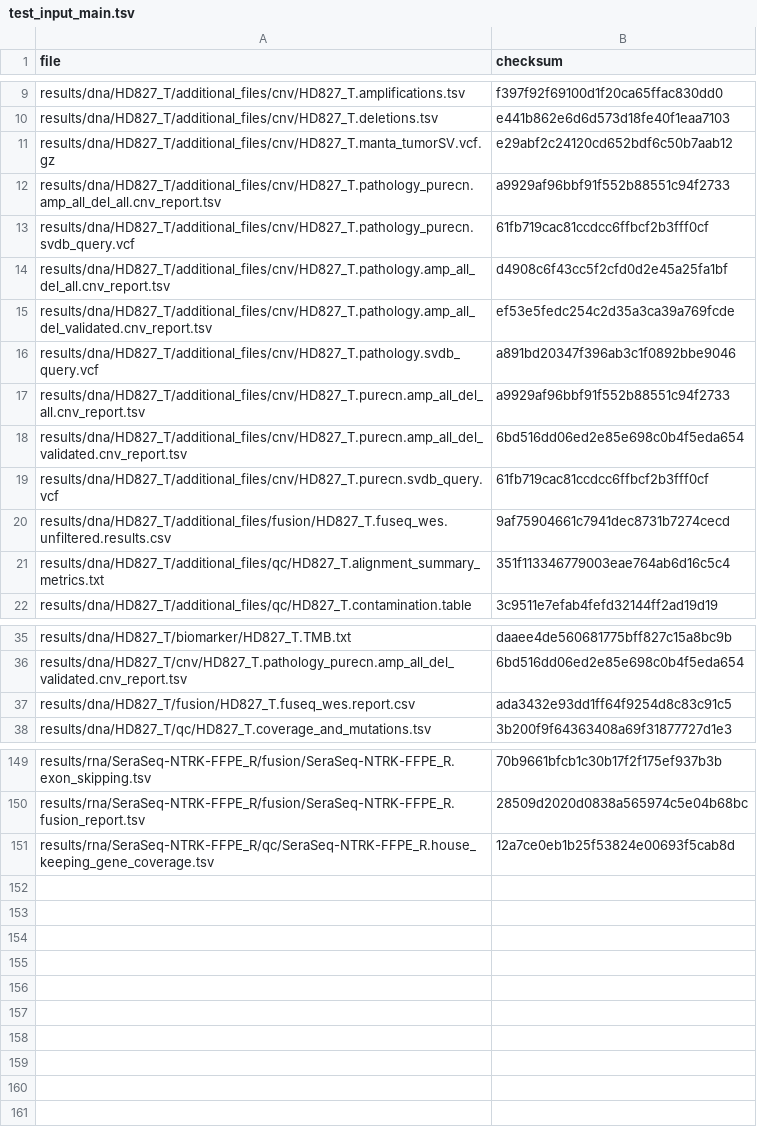
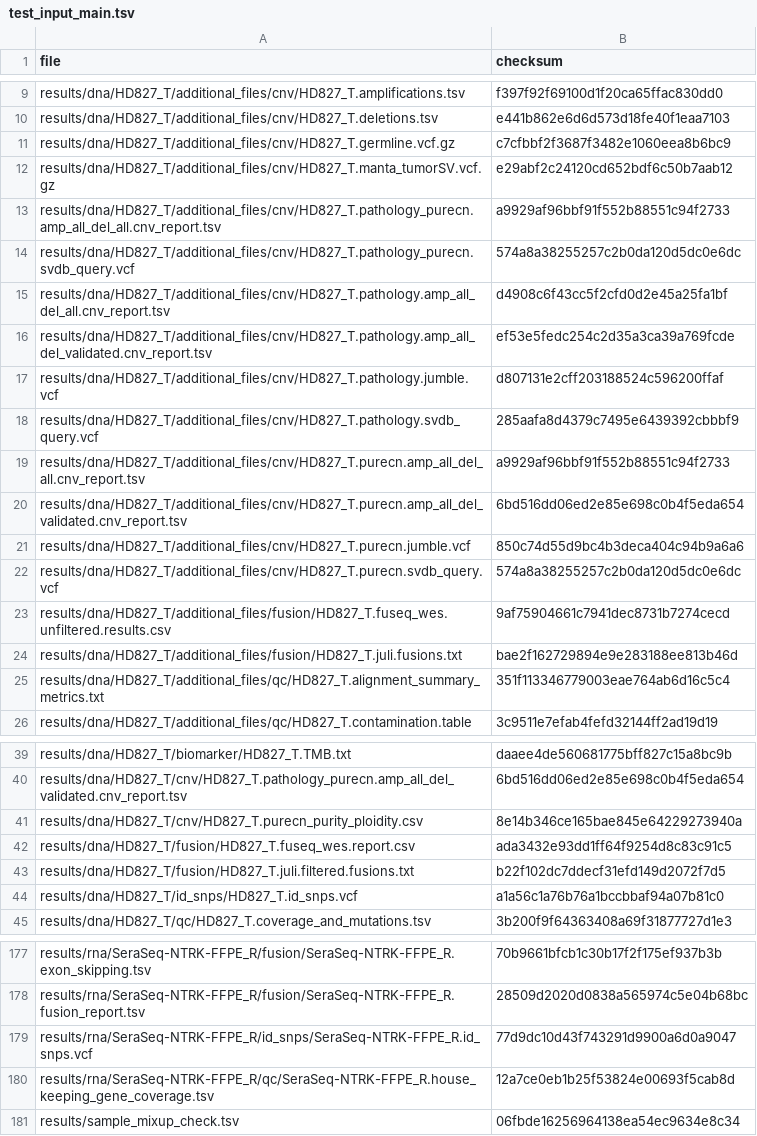
Before and after one commit to genomic-medicine-sweden/Twist_Solid, a TSV file: .tests/jenkins/test_input_main.tsv, drawn as a sheet; only a part is shown, gaps mark what is left out; the diff covers the shown part only.

```diff
--- a/.tests/jenkins/test_input_main.tsv
+++ b/.tests/jenkins/test_input_main.tsv
@@ -10,12 +10,16 @@ results/dna/HD827_T/additional_files/cnv/HD827_T.amplifications.tsv	f397f92f6910
 results/dna/HD827_T/additional_files/cnv/HD827_T.deletions.tsv	e441b862e6d6d573d18fe40f1eaa7103
+results/dna/HD827_T/additional_files/cnv/HD827_T.germline.vcf.gz	c7cfbbf2f3687f3482e1060eea8b6bc9
 results/dna/HD827_T/additional_files/cnv/HD827_T.manta_tumorSV.vcf.gz	e29abf2c24120cd652bdf6c50b7aab12
 results/dna/HD827_T/additional_files/cnv/HD827_T.pathology_purecn.amp_all_del_all.cnv_report.tsv	a9929af96bbf91f552b88551c94f2733
-results/dna/HD827_T/additional_files/cnv/HD827_T.pathology_purecn.svdb_query.vcf	61fb719cac81ccdcc6ffbcf2b3fff0cf
+results/dna/HD827_T/additional_files/cnv/HD827_T.pathology_purecn.svdb_query.vcf	574a8a38255257c2b0da120d5dc0e6dc
 results/dna/HD827_T/additional_files/cnv/HD827_T.pathology.amp_all_del_all.cnv_report.tsv	d4908c6f43cc5f2cfd0d2e45a25fa1bf
 results/dna/HD827_T/additional_files/cnv/HD827_T.pathology.amp_all_del_validated.cnv_report.tsv	ef53e5fedc254c2d35a3ca39a769fcde
-results/dna/HD827_T/additional_files/cnv/HD827_T.pathology.svdb_query.vcf	a891bd20347f396ab3c1f0892bbe9046
+results/dna/HD827_T/additional_files/cnv/HD827_T.pathology.jumble.vcf	d807131e2cff203188524c596200ffaf
+results/dna/HD827_T/additional_files/cnv/HD827_T.pathology.svdb_query.vcf	285aafa8d4379c7495e6439392cbbbf9
 results/dna/HD827_T/additional_files/cnv/HD827_T.purecn.amp_all_del_all.cnv_report.tsv	a9929af96bbf91f552b88551c94f2733
 results/dna/HD827_T/additional_files/cnv/HD827_T.purecn.amp_all_del_validated.cnv_report.tsv	6bd516dd06ed2e85e698c0b4f5eda654
-results/dna/HD827_T/additional_files/cnv/HD827_T.purecn.svdb_query.vcf	61fb719cac81ccdcc6ffbcf2b3fff0cf
+results/dna/HD827_T/additional_files/cnv/HD827_T.purecn.jumble.vcf	850c74d55d9bc4b3deca404c94b9a6a6
+results/dna/HD827_T/additional_files/cnv/HD827_T.purecn.svdb_query.vcf	574a8a38255257c2b0da120d5dc0e6dc
 results/dna/HD827_T/additional_files/fusion/HD827_T.fuseq_wes.unfiltered.results.csv	9af75904661c7941dec8731b7274cecd
+results/dna/HD827_T/additional_files/fusion/HD827_T.juli.fusions.txt	bae2f162729894e9e283188ee813b46d
 results/dna/HD827_T/additional_files/qc/HD827_T.alignment_summary_metrics.txt	351f113346779003eae764ab6d16c5c4
@@ -36,3 +40,6 @@ results/dna/HD827_T/biomarker/HD827_T.TMB.txt	daaee4de560681775bff827c15a8bc9b
 results/dna/HD827_T/cnv/HD827_T.pathology_purecn.amp_all_del_validated.cnv_report.tsv	6bd516dd06ed2e85e698c0b4f5eda654
+results/dna/HD827_T/cnv/HD827_T.purecn_purity_ploidity.csv	8e14b346ce165bae845e64229273940a
 results/dna/HD827_T/fusion/HD827_T.fuseq_wes.report.csv	ada3432e93dd1ff64f9254d8c83c91c5
+results/dna/HD827_T/fusion/HD827_T.juli.filtered.fusions.txt	b22f102dc7ddecf31efd149d2072f7d5
+results/dna/HD827_T/id_snps/HD827_T.id_snps.vcf	a1a56c1a76b76a1bccbbaf94a07b81c0
 results/dna/HD827_T/qc/HD827_T.coverage_and_mutations.tsv	3b200f9f64363408a69f31877727d1e3
@@ -150,2 +178,4 @@ results/rna/SeraSeq-NTRK-FFPE_R/fusion/SeraSeq-NTRK-FFPE_R.exon_skipping.tsv	70b
 results/rna/SeraSeq-NTRK-FFPE_R/fusion/SeraSeq-NTRK-FFPE_R.fusion_report.tsv	28509d2020d0838a565974c5e04b68bc
+results/rna/SeraSeq-NTRK-FFPE_R/id_snps/SeraSeq-NTRK-FFPE_R.id_snps.vcf	77d9dc10d43f743291d9900a6d0a9047
 results/rna/SeraSeq-NTRK-FFPE_R/qc/SeraSeq-NTRK-FFPE_R.house_keeping_gene_coverage.tsv	12a7ce0eb1b25f53824e00693f5cab8d
+results/sample_mixup_check.tsv	06fbde16256964138ea54ec9634e8c34
```
Also changed, not shown: 21 added rows and 9 edited cells elsewhere in this file.
